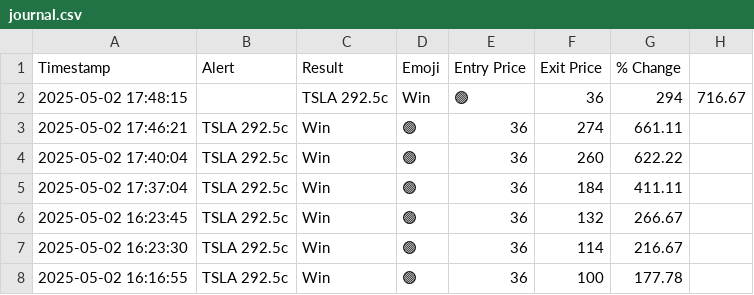
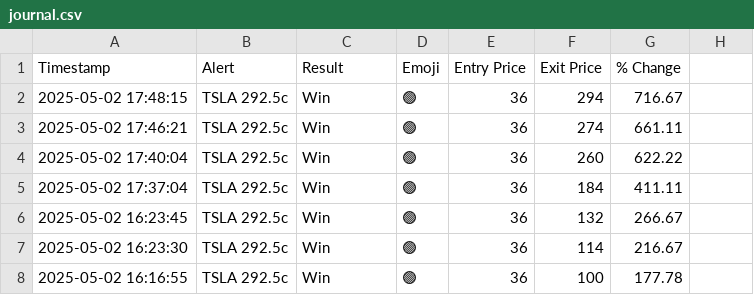
Before and after one commit to flowgeniusmz/daddyisms, a CSV file: journal.csv, drawn as a sheet; only a part is shown.

```diff
--- a/journal.csv
+++ b/journal.csv
@@ -1,3 +1,3 @@
 Timestamp,Alert,Result,Emoji,Entry Price,Exit Price,% Change
-2025-05-02 17:48:15,,TSLA 292.5c,Win,🟢,36,294,716.67
+2025-05-02 17:48:15,TSLA 292.5c,Win,🟢,36,294,716.67
 2025-05-02 17:46:21,TSLA 292.5c,Win,🟢,36,274,661.11
```
